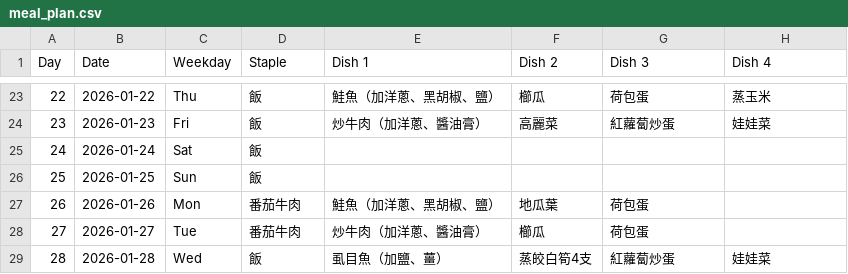
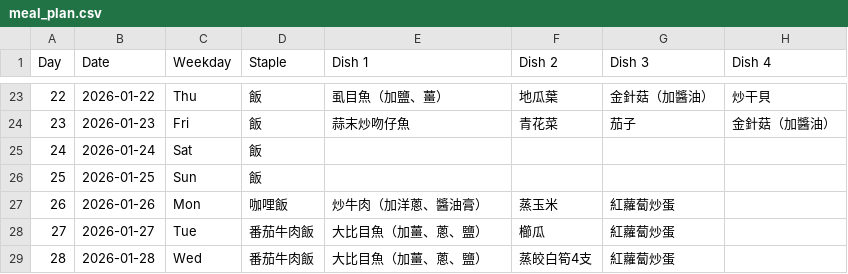
Before and after one commit to TsHuang/Meal_Plan, a CSV file: meal_plan.csv, drawn as a sheet; only a part is shown, gaps mark what is left out; the diff covers the shown part only.

```diff
--- a/meal_plan.csv
+++ b/meal_plan.csv
@@ -23,7 +23,7 @@
-22,2026-01-22,Thu,飯,鮭魚（加洋蔥、黑胡椒、鹽）,櫛瓜,荷包蛋,蒸玉米
-23,2026-01-23,Fri,飯,炒牛肉（加洋蔥、醬油膏）,高麗菜,紅蘿蔔炒蛋,娃娃菜
+22,2026-01-22,Thu,飯,虱目魚（加鹽、薑）,地瓜葉,金針菇（加醬油）,炒干貝
+23,2026-01-23,Fri,飯,蒜末炒吻仔魚,青花菜,茄子,金針菇（加醬油）
 24,2026-01-24,Sat,飯,,,,
 25,2026-01-25,Sun,飯,,,,
-26,2026-01-26,Mon,番茄牛肉,鮭魚（加洋蔥、黑胡椒、鹽）,地瓜葉,荷包蛋,
-27,2026-01-27,Tue,番茄牛肉,炒牛肉（加洋蔥、醬油膏）,櫛瓜,荷包蛋,
-28,2026-01-28,Wed,飯,虱目魚（加鹽、薑）,蒸皎白筍4支,紅蘿蔔炒蛋,娃娃菜
+26,2026-01-26,Mon,咖哩飯,炒牛肉（加洋蔥、醬油膏）,蒸玉米,紅蘿蔔炒蛋,
+27,2026-01-27,Tue,番茄牛肉飯,大比目魚（加薑、蔥、鹽）,櫛瓜,紅蘿蔔炒蛋,
+28,2026-01-28,Wed,番茄牛肉飯,大比目魚（加薑、蔥、鹽）,蒸皎白筍4支,紅蘿蔔炒蛋,
```
Also changed, not shown: 62 edited cells elsewhere in this file, shopping_list.csv, 6 other files.
